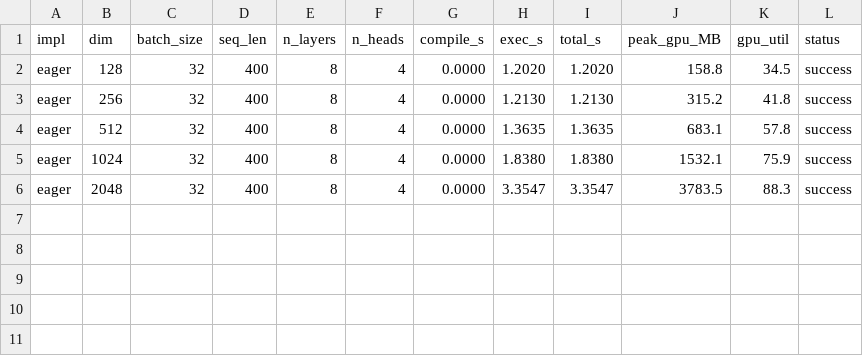
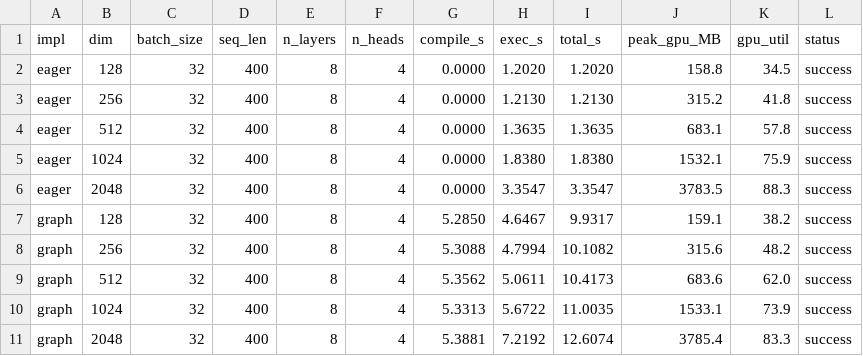
Before and after one commit to harrisonsz/llama, a CSV file: collected_data/torch_vary_n_dims.csv, drawn as a sheet.

```diff
--- a/collected_data/torch_vary_n_dims.csv
+++ b/collected_data/torch_vary_n_dims.csv
@@ -6 +6,6 @@ eager,1024,32,400,8,4,0.0000,1.8380,1.8380,1532.1,75.9,success
 eager,2048,32,400,8,4,0.0000,3.3547,3.3547,3783.5,88.3,success
+graph,128,32,400,8,4,5.2850,4.6467,9.9317,159.1,38.2,success
+graph,256,32,400,8,4,5.3088,4.7994,10.1082,315.6,48.2,success
+graph,512,32,400,8,4,5.3562,5.0611,10.4173,683.6,62.0,success
+graph,1024,32,400,8,4,5.3313,5.6722,11.0035,1533.1,73.9,success
+graph,2048,32,400,8,4,5.3881,7.2192,12.6074,3785.4,83.3,success
```
Also changed, not shown: collected_data/torch_vary_batch_size.csv, collected_data/torch_vary_max_seq_len.csv, 1 other file.
